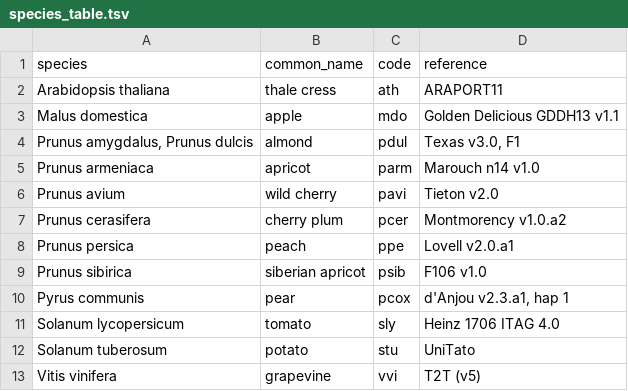
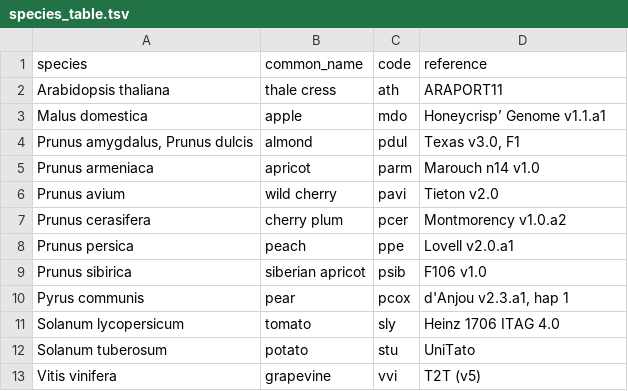
Before and after one commit to NIB-SI/skm-translate, a TSV file: input/species_table.tsv, drawn as a sheet.

Commit message:
corrested ref for apple

```diff
--- a/input/species_table.tsv
+++ b/input/species_table.tsv
@@ -2,3 +2,3 @@
 "Arabidopsis thaliana"	"thale cress"	"ath"	"ARAPORT11"
-"Malus domestica"	"apple"	"mdo"	"Golden Delicious GDDH13 v1.1"
+"Malus domestica"	"apple"	"mdo"	"Honeycrisp’ Genome v1.1.a1"
 "Prunus amygdalus, Prunus dulcis"	"almond"	"pdul"	"Texas v3.0, F1"
```
